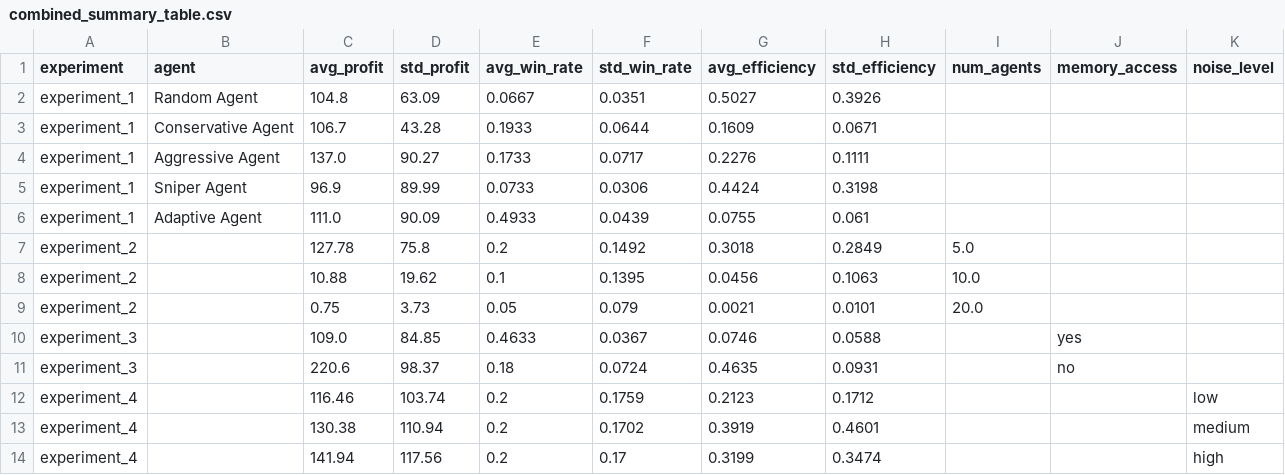
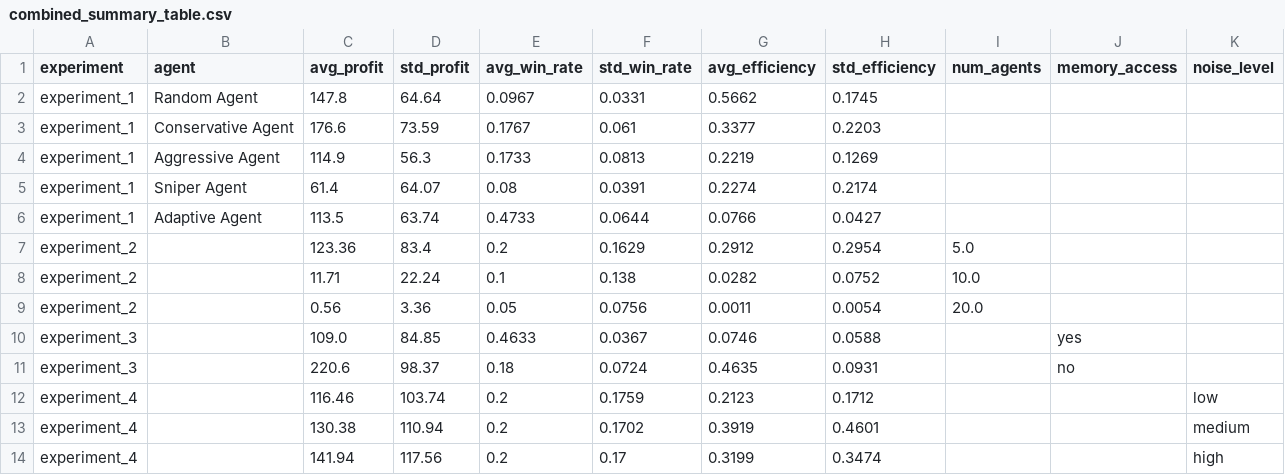
Before and after one commit to nuhaajaffar/auction-agents, a CSV file: results/summaries/combined_summary_table.csv, drawn as a sheet; removed rows and columns are numbered as before the commit, all else as after; the diff names each change by its address in the sheet, - before the commit and + after, or states it on an @@ line.

```diff
--- a/results/summaries/combined_summary_table.csv
+++ b/results/summaries/combined_summary_table.csv
-row 2: experiment_1 | Random Agent | 104.8 | 63.09 | 0.0667 | 0.0351 | 0.5027 | 0.3926
-row 3: experiment_1 | Conservative Agent | 106.7 | 43.28 | 0.1933 | 0.0644 | 0.1609 | 0.0671
-row 4: experiment_1 | Aggressive Agent | 137.0 | 90.27 | 0.1733 | 0.0717 | 0.2276 | 0.1111
-row 5: experiment_1 | Sniper Agent | 96.9 | 89.99 | 0.0733 | 0.0306 | 0.4424 | 0.3198
-row 6: experiment_1 | Adaptive Agent | 111.0 | 90.09 | 0.4933 | 0.0439 | 0.0755 | 0.061
-row 7: experiment_2 |  | 127.78 | 75.8 | 0.2 | 0.1492 | 0.3018 | 0.2849 | 5.0
-row 8: experiment_2 |  | 10.88 | 19.62 | 0.1 | 0.1395 | 0.0456 | 0.1063 | 10.0
-row 9: experiment_2 |  | 0.75 | 3.73 | 0.05 | 0.079 | 0.0021 | 0.0101 | 20.0
+row 2: experiment_1 | Random Agent | 147.8 | 64.64 | 0.0967 | 0.0331 | 0.5662 | 0.1745
+row 3: experiment_1 | Conservative Agent | 176.6 | 73.59 | 0.1767 | 0.061 | 0.3377 | 0.2203
+row 4: experiment_1 | Aggressive Agent | 114.9 | 56.3 | 0.1733 | 0.0813 | 0.2219 | 0.1269
+row 5: experiment_1 | Sniper Agent | 61.4 | 64.07 | 0.08 | 0.0391 | 0.2274 | 0.2174
+row 6: experiment_1 | Adaptive Agent | 113.5 | 63.74 | 0.4733 | 0.0644 | 0.0766 | 0.0427
+row 7: experiment_2 |  | 123.36 | 83.4 | 0.2 | 0.1629 | 0.2912 | 0.2954 | 5.0
+row 8: experiment_2 |  | 11.71 | 22.24 | 0.1 | 0.138 | 0.0282 | 0.0752 | 10.0
+row 9: experiment_2 |  | 0.56 | 3.36 | 0.05 | 0.0756 | 0.0011 | 0.0054 | 20.0
```
Also changed, not shown: results/raw/experiment_1_strategy_comparison_raw.csv, results/raw/experiment_2_number_of_agents_raw.csv, 12 other files.
